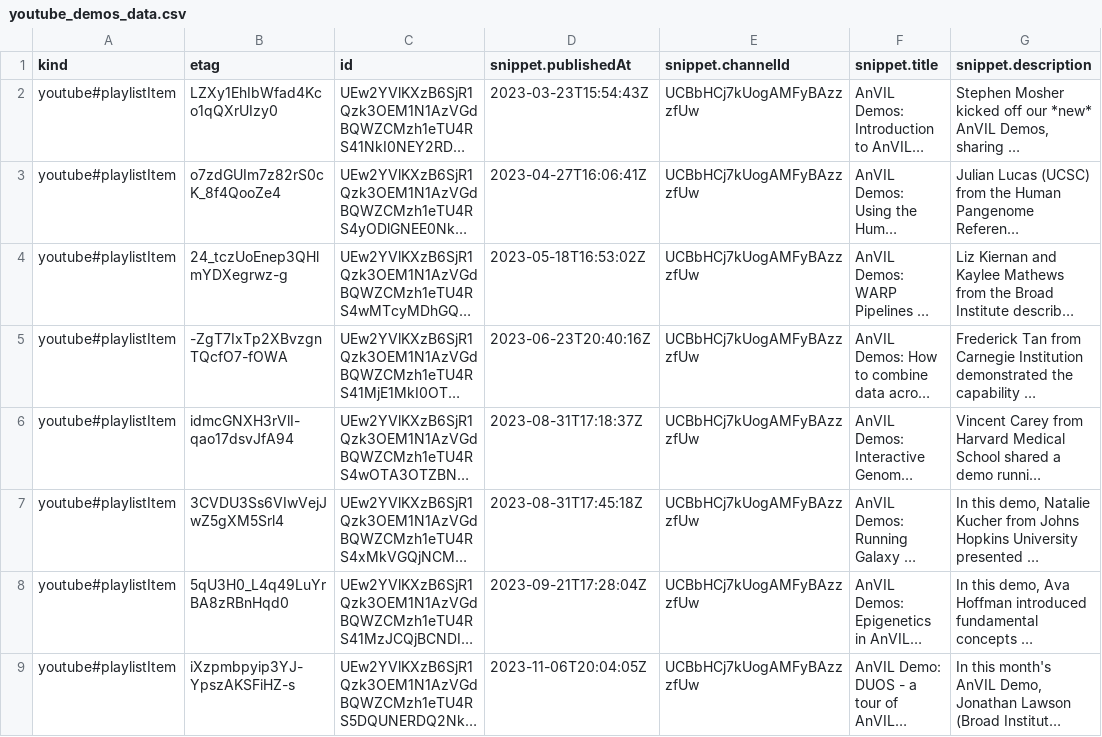
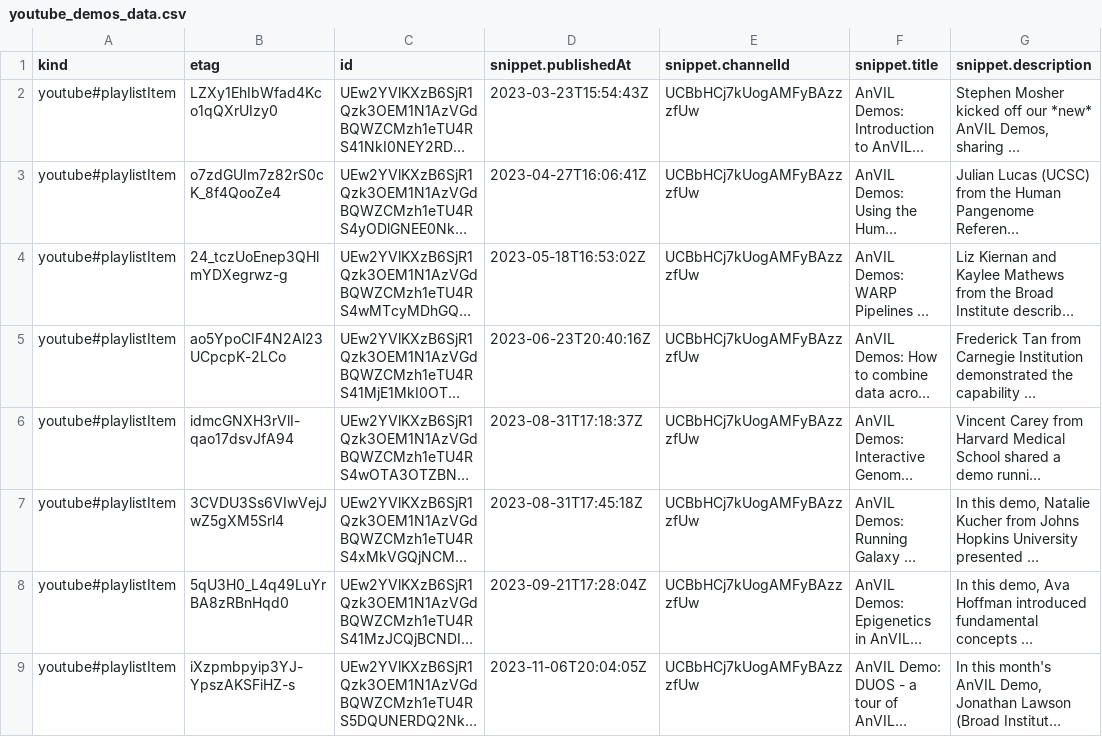
Before and after one commit to fhdsl/AnVIL_Collection, a CSV file: resources/youtube_demos_data.csv, drawn as a sheet; only a part is shown; long unchanged cells end in …; the diff names each change by its address in the sheet, - before the commit and + after, or states it on an @@ line.

```diff
--- a/resources/youtube_demos_data.csv
+++ b/resources/youtube_demos_data.csv
-B5 (etag): -ZgT7IxTp2XBvzgnTQcfO7-fOWA
+B5 (etag): ao5YpoCIF4N2Al23UCpcpK-2LCo
```
Also changed, not shown: resources/youtube_gdscn_sars_data.csv, resources/youtube_shorts_data.csv, 1 other file.
